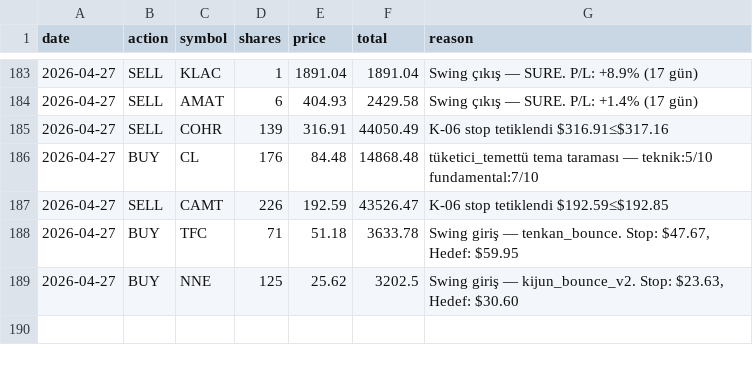
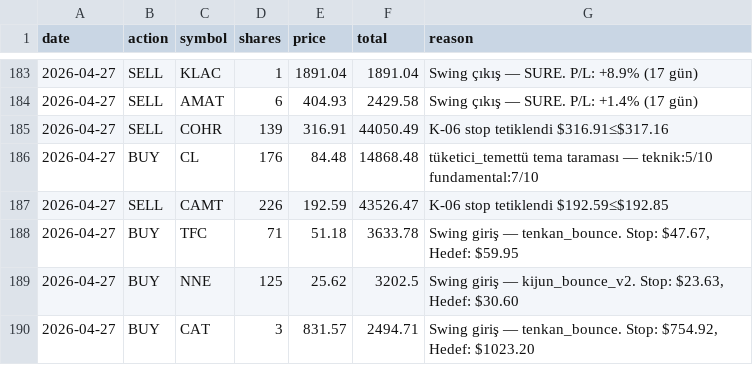
Before and after one commit to zeynelgun-afk/portfolio-tracker, a CSV file: data/transactions.csv, drawn as a sheet; only a part is shown, gaps mark what is left out.

```diff
--- a/data/transactions.csv
+++ b/data/transactions.csv
@@ -189 +189,2 @@ date,action,symbol,shares,price,total,reason
 2026-04-27,BUY,NNE,125,25.62,3202.5,"Swing giriş — kijun_bounce_v2. Stop: $23.63, Hedef: $30.60"
+2026-04-27,BUY,CAT,3,831.57,2494.71,"Swing giriş — tenkan_bounce. Stop: $754.92, Hedef: $1023.20"
```
Also changed, not shown: 5 other files.
